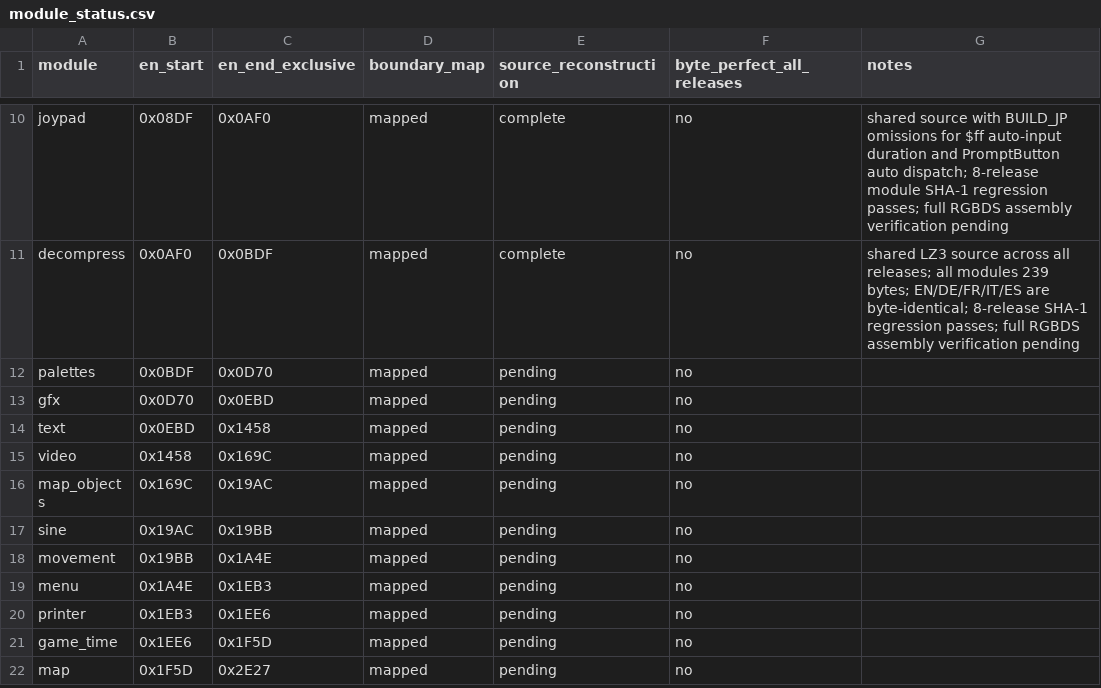
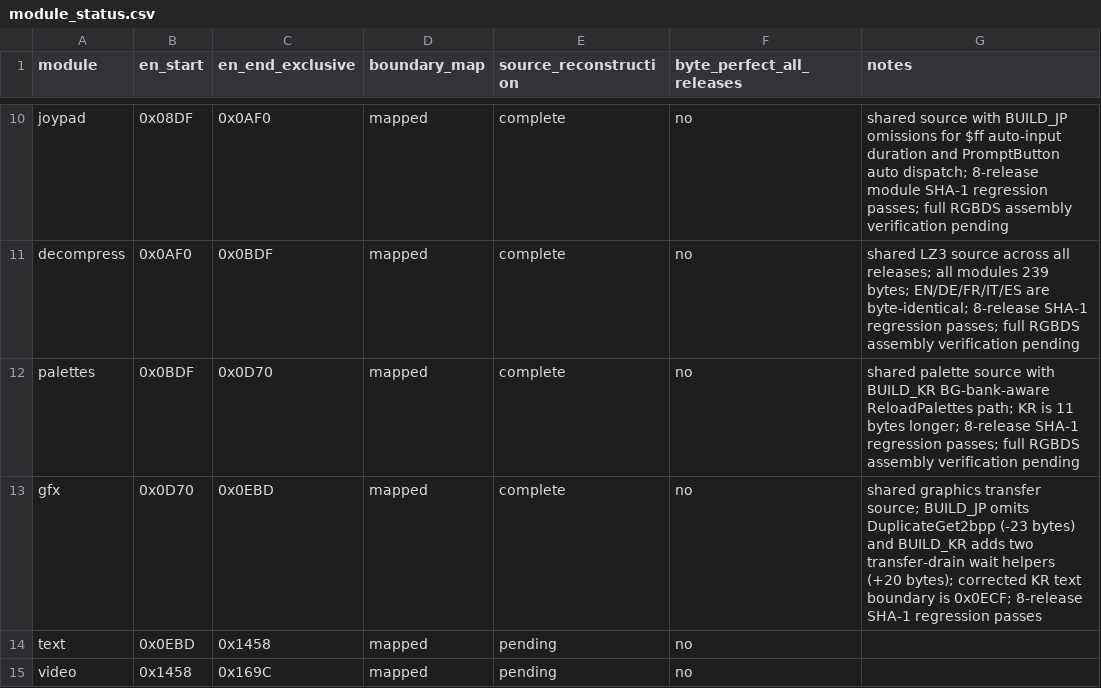
Before and after one commit to SakuraiTsubaki/PocketMonsters-Kin-Disassembly, a CSV file: analysis/bank00/module_status.csv, drawn as a sheet; only a part is shown, gaps mark what is left out; the shorter side is filled out with more unchanged rows.

Commit message:
Mark Bank 00 palettes and gfx reconstructed

```diff
--- a/analysis/bank00/module_status.csv
+++ b/analysis/bank00/module_status.csv
@@ -11,4 +11,4 @@ joypad,0x08DF,0x0AF0,mapped,complete,no,shared source with BUILD_JP omissions fo
 decompress,0x0AF0,0x0BDF,mapped,complete,no,shared LZ3 source across all releases; all modules 239 bytes; EN/DE/FR/IT/ES are byte-identical; 8-release SHA-1 regression passes; full RGBDS assembly verification pending
-palettes,0x0BDF,0x0D70,mapped,pending,no,
-gfx,0x0D70,0x0EBD,mapped,pending,no,
+palettes,0x0BDF,0x0D70,mapped,complete,no,shared palette source with BUILD_KR BG-bank-aware ReloadPalettes path; KR is 11 bytes longer; 8-release SHA-1 regression passes; full RGBDS assembly verification pending
+gfx,0x0D70,0x0EBD,mapped,complete,no,shared graphics transfer source; BUILD_JP omits DuplicateGet2bpp (-23 bytes) and BUILD_KR adds two transfer-drain wait helpers (+20 bytes); corrected KR text boundary is 0x0ECF; 8-release SHA-1 regression passes
 text,0x0EBD,0x1458,mapped,pending,no,
```
